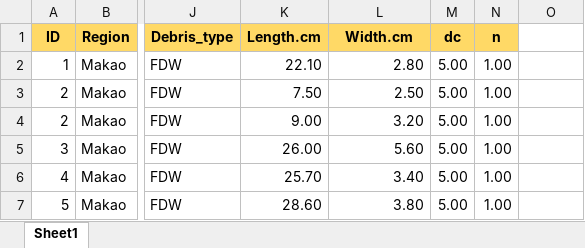
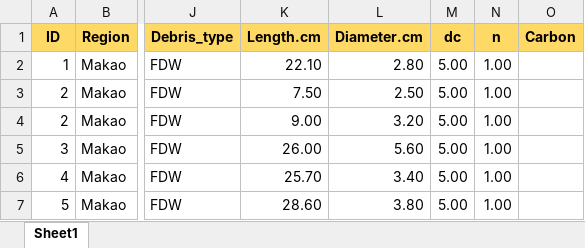
Before and after one commit to JamesDMSpeed/AfricanBioServices-Vegetation-and-soils, an Excel workbook: Ecosystem carbon/03Dead_wood.xlsx, sheet Sheet1, drawn as a sheet; only a part is shown, gaps mark what is left out; values as stored, in another font and other column widths than the file's, no borders; the diff names each change by its address in the sheet, - before the commit and + after, or states it on an @@ line.

Commit message:
Deadwood

```diff
--- a/Ecosystem carbon/03Dead_wood.xlsx (sheet Sheet1)
+++ b/Ecosystem carbon/03Dead_wood.xlsx (sheet Sheet1)
-L1: Width.cm
+L1: Diameter.cm
-O1: (empty)
+O1: Carbon
-O1 fill: none
+O1 fill: #FFD966
```
